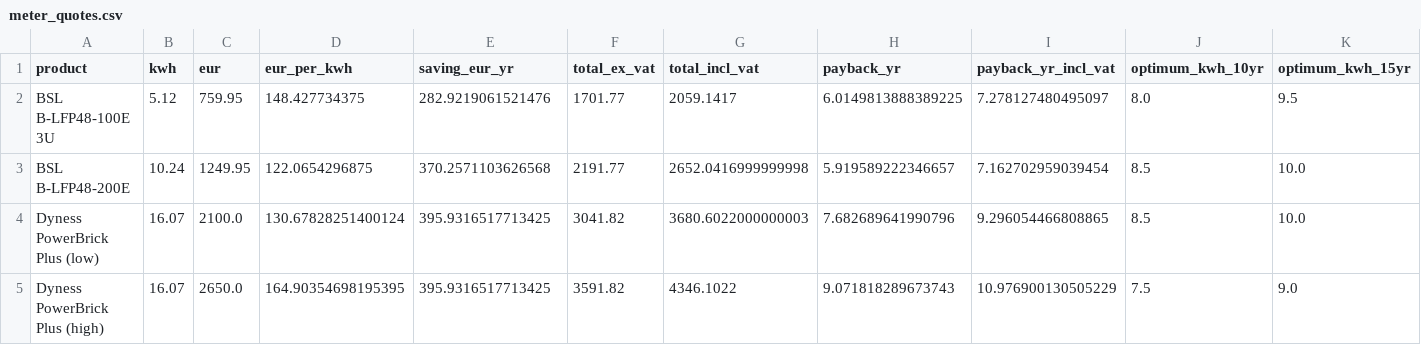
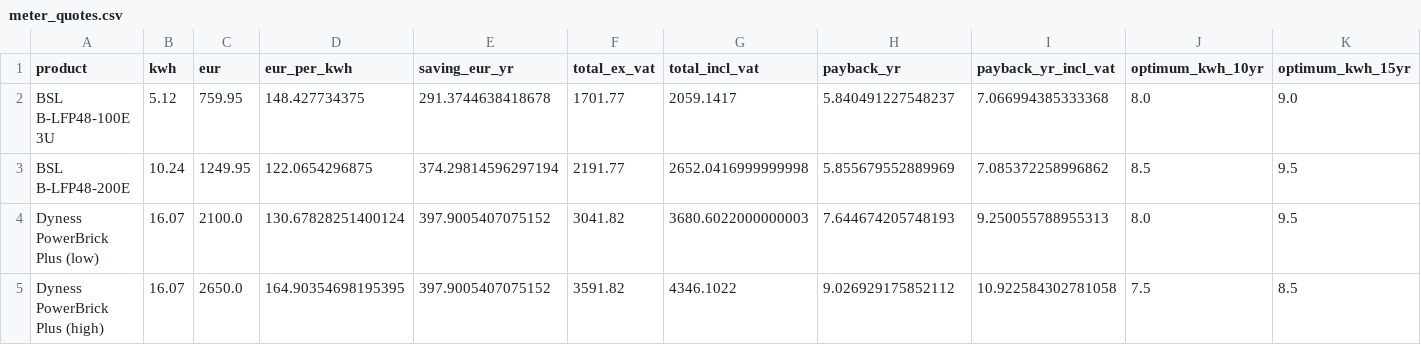
Before and after one commit to jvhaarst/pvhistory, a CSV file: out/meter_quotes.csv, drawn as a sheet.

```diff
--- a/out/meter_quotes.csv
+++ b/out/meter_quotes.csv
@@ -1,5 +1,5 @@
 product,kwh,eur,eur_per_kwh,saving_eur_yr,total_ex_vat,total_incl_vat,payback_yr,payback_yr_incl_vat,optimum_kwh_10yr,optimum_kwh_15yr
-BSL B-LFP48-100E 3U,5.12,759.95,148.427734375,282.9219061521476,1701.77,2059.1417,6.0149813888389225,7.278127480495097,8.0,9.5
-BSL B-LFP48-200E,10.24,1249.95,122.0654296875,370.2571103626568,2191.77,2652.0416999999998,5.919589222346657,7.162702959039454,8.5,10.0
-Dyness PowerBrick Plus (low),16.07,2100.0,130.67828251400124,395.9316517713425,3041.82,3680.6022000000003,7.682689641990796,9.296054466808865,8.5,10.0
-Dyness PowerBrick Plus (high),16.07,2650.0,164.90354698195395,395.9316517713425,3591.82,4346.1022,9.071818289673743,10.976900130505229,7.5,9.0
+BSL B-LFP48-100E 3U,5.12,759.95,148.427734375,291.3744638418678,1701.77,2059.1417,5.840491227548237,7.066994385333368,8.0,9.0
+BSL B-LFP48-200E,10.24,1249.95,122.0654296875,374.29814596297194,2191.77,2652.0416999999998,5.855679552889969,7.085372258996862,8.5,9.5
+Dyness PowerBrick Plus (low),16.07,2100.0,130.67828251400124,397.9005407075152,3041.82,3680.6022000000003,7.644674205748193,9.250055788955313,8.0,9.5
+Dyness PowerBrick Plus (high),16.07,2650.0,164.90354698195395,397.9005407075152,3591.82,4346.1022,9.026929175852112,10.922584302781058,7.5,8.5
```
Also changed, not shown: out/meter_battery_sweep.csv, out/meter_economics.csv, 4 other files.
